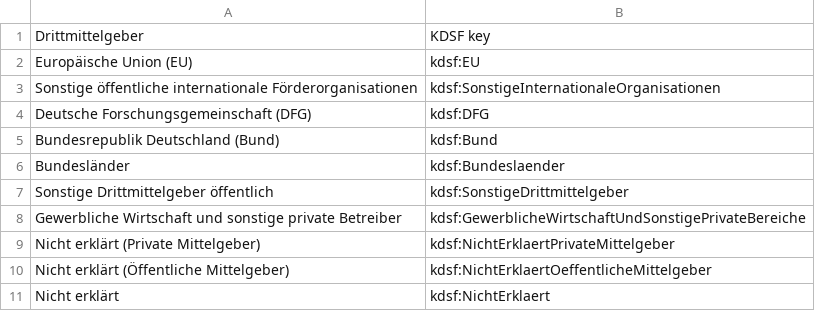
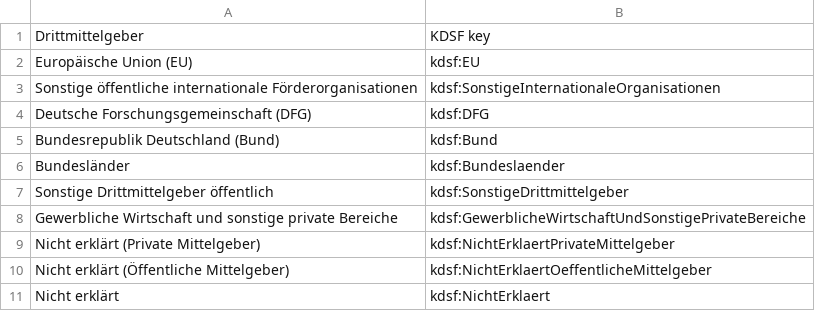
Before and after one commit to his-eg/friends-of-kdsf, a CSV file: key_mapping/ksdf/drittmittelgeber.csv, drawn as a sheet.

Commit message:
fixed spelling #212454

```diff
--- a/key_mapping/ksdf/drittmittelgeber.csv
+++ b/key_mapping/ksdf/drittmittelgeber.csv
@@ -7,3 +7,3 @@
 "Sonstige Drittmittelgeber öffentlich";"kdsf:SonstigeDrittmittelgeber"
-"Gewerbliche Wirtschaft und sonstige private Betreiber";"kdsf:GewerblicheWirtschaftUndSonstigePrivateBereiche"
+"Gewerbliche Wirtschaft und sonstige private Bereiche";"kdsf:GewerblicheWirtschaftUndSonstigePrivateBereiche"
 "Nicht erklärt (Private Mittelgeber)";"kdsf:NichtErklaertPrivateMittelgeber"
```
